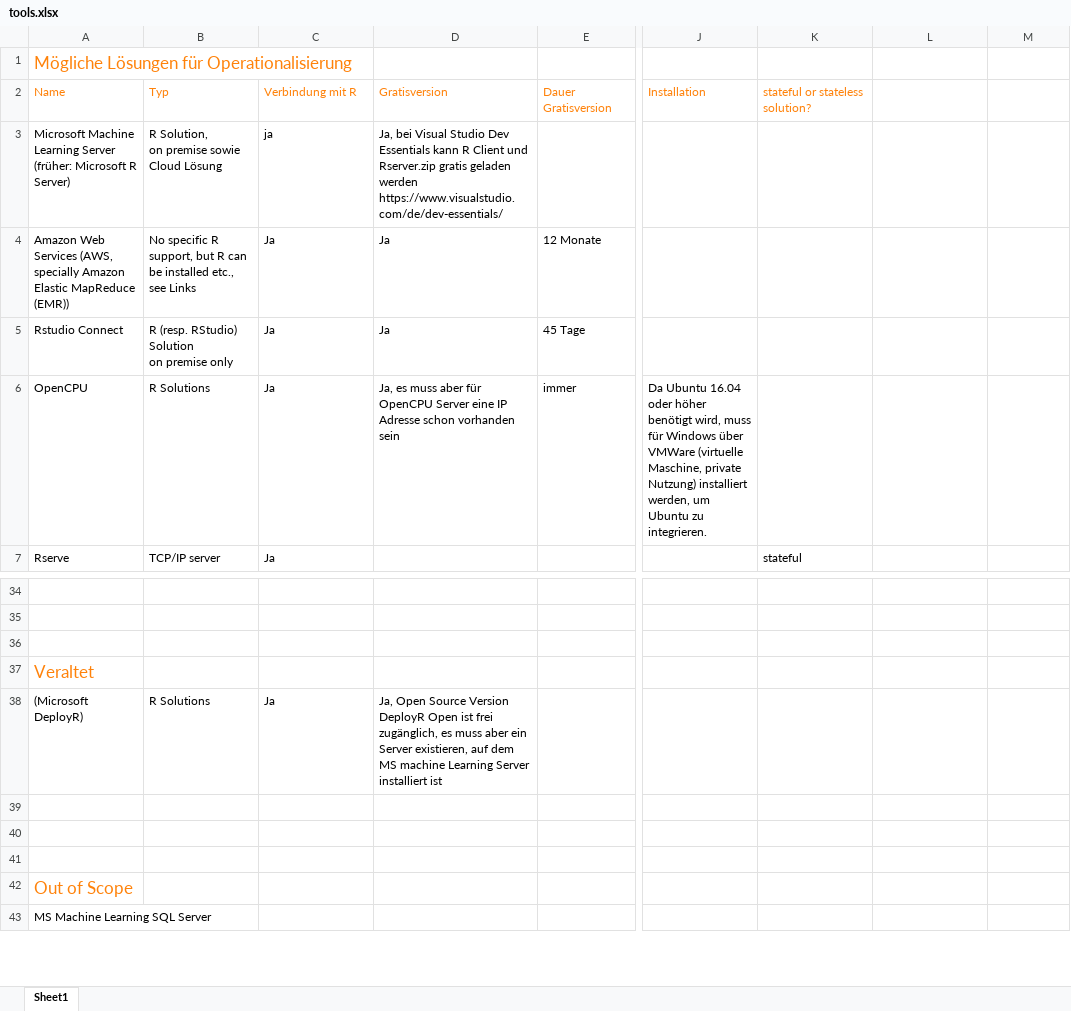
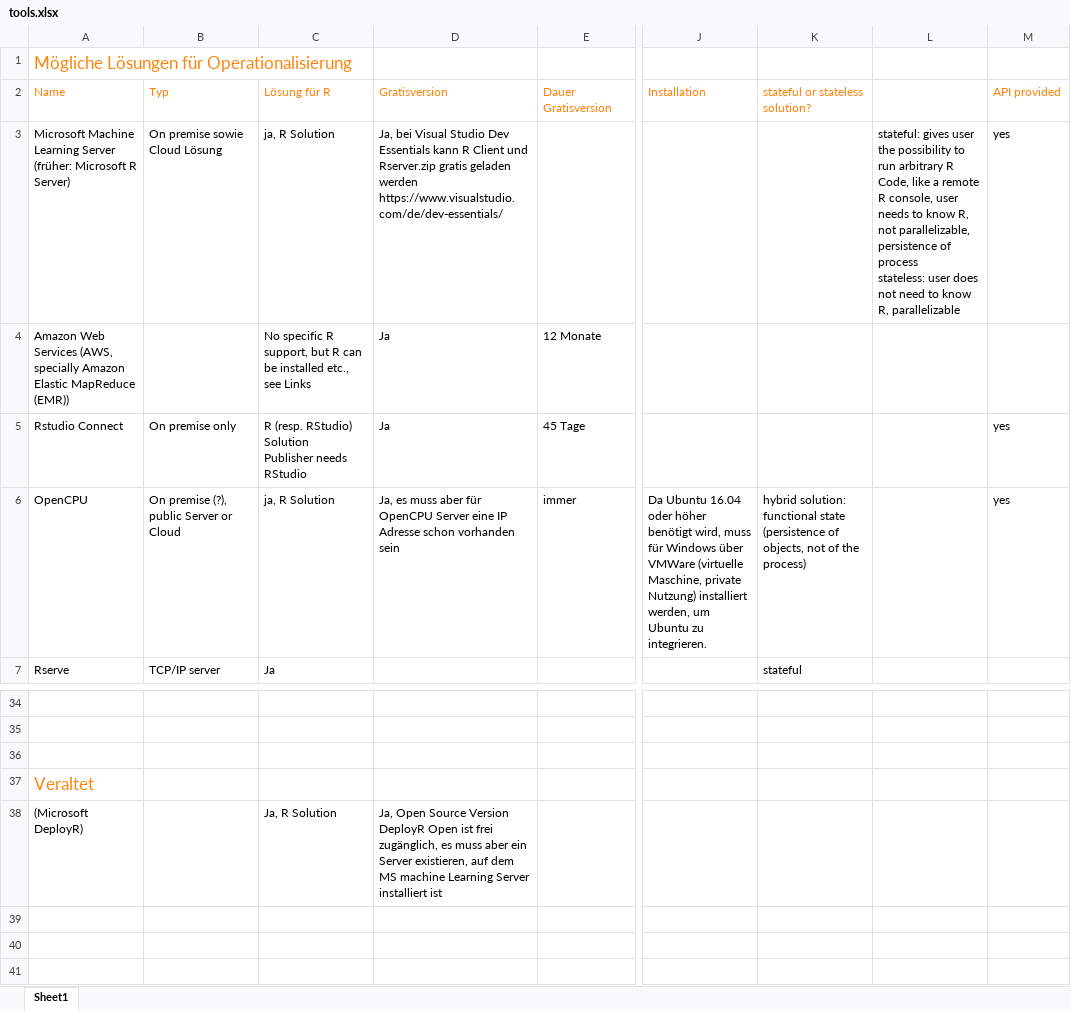
Before and after one commit to hkpf/op, an Excel workbook: tools.xlsx, sheet Sheet1, drawn as a sheet; only a part is shown, gaps mark what is left out; the shorter side is filled out with more unchanged rows; values as stored, in another font and other column widths than the file's, no borders; ↵ is a line break in a cell; the diff names each change by its address in the sheet, - before the commit and + after, or states it on an @@ line.

Commit message:
some cells updated

```diff
--- a/tools.xlsx (sheet Sheet1)
+++ b/tools.xlsx (sheet Sheet1)
-C2: Verbindung mit R
+C2: Lösung für R
-M2: (empty)
+M2: API provided
-B3: R Solution, ↵ on premise sowie Cloud Lösung
+B3: On premise sowie Cloud Lösung
-C3: ja
+C3: ja, R Solution
-L3: (empty)
+L3: stateful: gives user the possibility to run arbitrary R Code, like a remote R console, user needs to know R, not parallelizable, persistence of process ↵ stateless: user does not need to know R, parallelizable
-M3: (empty)
+M3: yes
-B4: No specific R support, but R can be installed etc., see Links
+B4: (empty)
-C4: Ja
+C4: No specific R support, but R can be installed etc., see Links
-B5: R (resp. RStudio) Solution ↵ on premise only
+B5: On premise only
-C5: Ja
+C5: R (resp. RStudio) Solution ↵ Publisher needs RStudio
-M5:M6: (empty)
+M5:M6: yes
-B6: R Solutions
+B6: On premise (?), public Server or Cloud
-C6: Ja
+C6: ja, R Solution
-K6: (empty)
+K6: hybrid solution: functional state (persistence of objects, not of the process)
-B38: R Solutions
+B38: (empty)
-C38: Ja
+C38: Ja, R Solution
```
